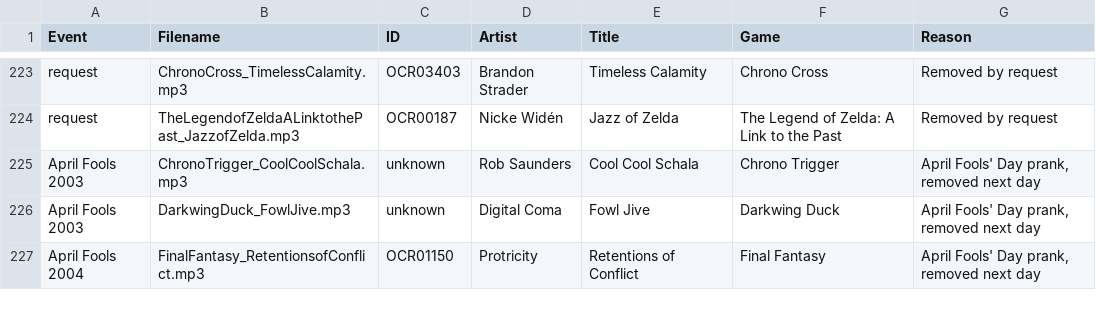
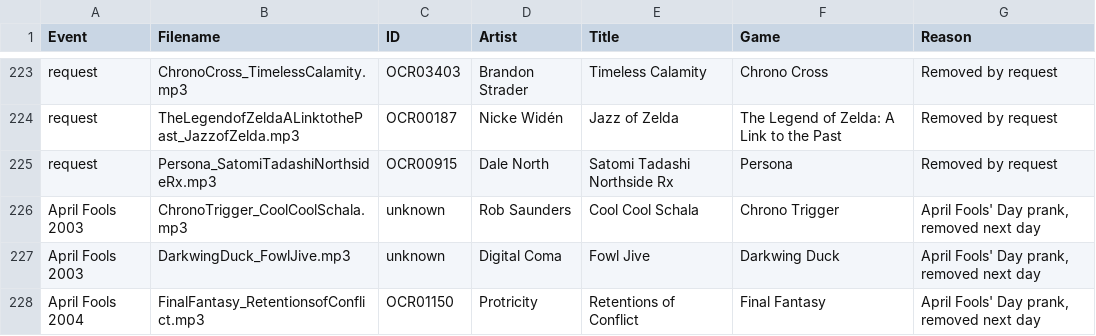
Before and after one commit to williamjacksn/ocremoved, a CSV file: files.csv, drawn as a sheet; only a part is shown, gaps mark what is left out.

```diff
--- a/files.csv
+++ b/files.csv
@@ -224,2 +224,3 @@ request,ChronoCross_TimelessCalamity.mp3,OCR03403,Brandon Strader,Timeless Calam
 request,TheLegendofZeldaALinktothePast_JazzofZelda.mp3,OCR00187,Nicke Widén,Jazz of Zelda,The Legend of Zelda: A Link to the Past,Removed by request
+request,Persona_SatomiTadashiNorthsideRx.mp3,OCR00915,Dale North,Satomi Tadashi Northside Rx,Persona,Removed by request
 April Fools 2003,ChronoTrigger_CoolCoolSchala.mp3,unknown,Rob Saunders,Cool Cool Schala,Chrono Trigger,"April Fools' Day prank, removed next day"
```
Also changed, not shown: 2 other files.
